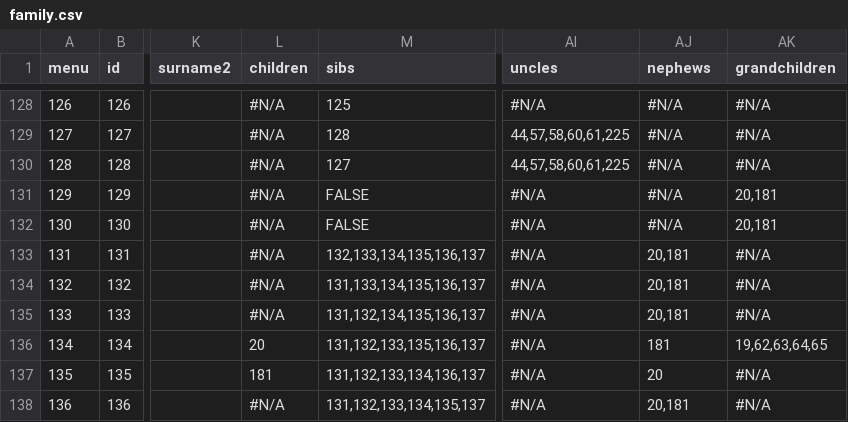
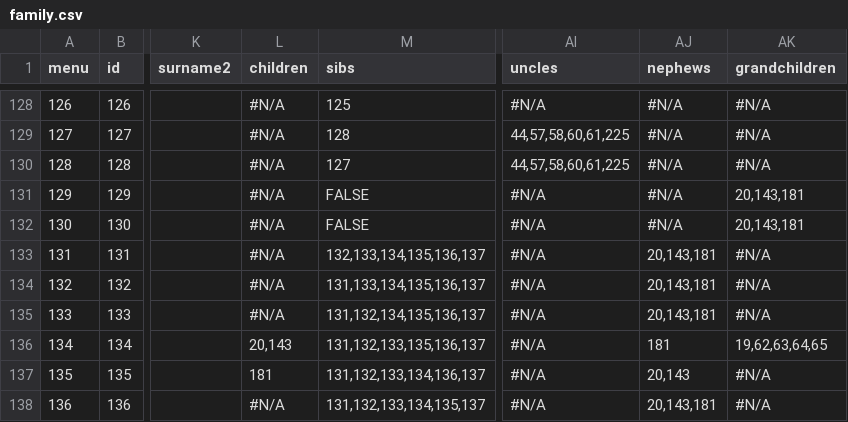
Before and after one commit to Itzamna/family, a CSV file: _data/family.csv, drawn as a sheet; only a part is shown, gaps mark what is left out; the diff covers the shown part only; the diff names each change by its address in the sheet, - before the commit and + after, or states it on an @@ line.

```diff
--- a/_data/family.csv
+++ b/_data/family.csv
-AK131:AK132 (grandchildren): 20,181
+AK131:AK132 (grandchildren): 20,143,181
-AJ133:AJ135 (nephews): 20,181
+AJ133:AJ135 (nephews): 20,143,181
-L136 (children): 20
+L136 (children): 20,143
-AJ137 (nephews): 20
+AJ137 (nephews): 20,143
-AJ138 (nephews): 20,181
+AJ138 (nephews): 20,143,181
```
Also changed, not shown: 24 edited cells elsewhere in this file, 2 other files.
